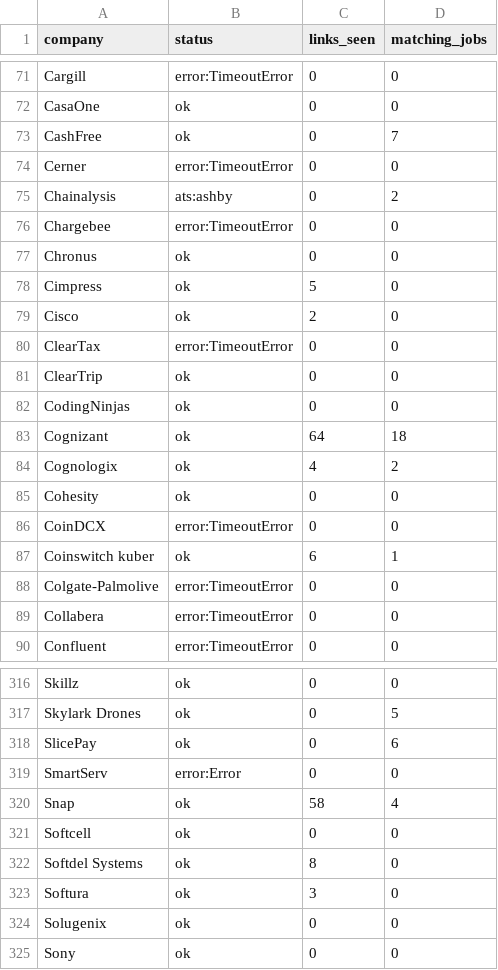
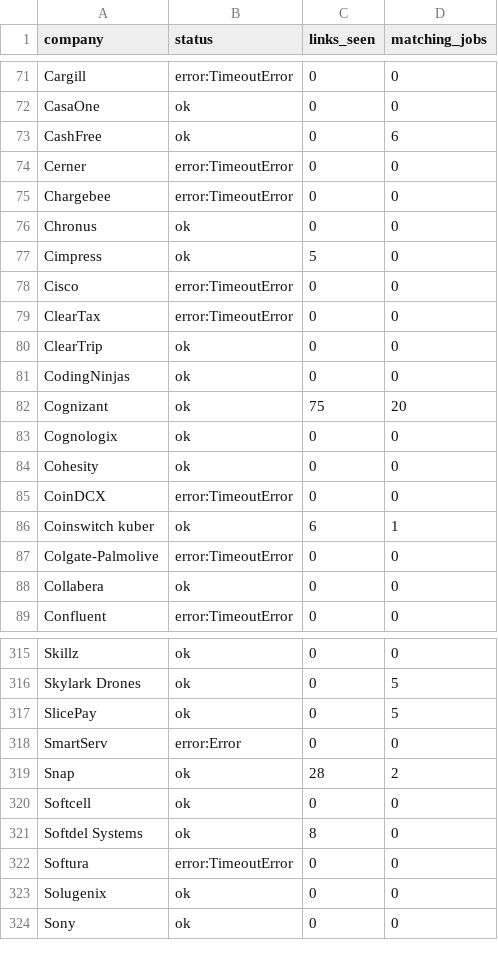
Before and after one commit to goodchai0/bot, a CSV file: crawl_report.csv, drawn as a sheet; only a part is shown, gaps mark what is left out; the diff covers the shown part only.

```diff
--- a/crawl_report.csv
+++ b/crawl_report.csv
@@ -72,5 +72,4 @@ Cargill,error:TimeoutError,0,0
 CasaOne,ok,0,0
-CashFree,ok,0,7
+CashFree,ok,0,6
 Cerner,error:TimeoutError,0,0
-Chainalysis,ats:ashby,0,2
 Chargebee,error:TimeoutError,0,0
@@ -78,3 +77,3 @@ Chronus,ok,0,0
 Cimpress,ok,5,0
-Cisco,ok,2,0
+Cisco,error:TimeoutError,0,0
 ClearTax,error:TimeoutError,0,0
@@ -82,4 +81,4 @@ ClearTrip,ok,0,0
 CodingNinjas,ok,0,0
-Cognizant,ok,64,18
-Cognologix,ok,4,2
+Cognizant,ok,75,20
+Cognologix,ok,0,0
 Cohesity,ok,0,0
@@ -88,3 +87,3 @@ Coinswitch kuber,ok,6,1
 Colgate-Palmolive,error:TimeoutError,0,0
-Collabera,error:TimeoutError,0,0
+Collabera,ok,0,0
 Confluent,error:TimeoutError,0,0
@@ -317,8 +316,8 @@ Skillz,ok,0,0
 Skylark Drones,ok,0,5
-SlicePay,ok,0,6
+SlicePay,ok,0,5
 SmartServ,error:Error,0,0
-Snap,ok,58,4
+Snap,ok,28,2
 Softcell,ok,0,0
 Softdel Systems,ok,8,0
-Softura,ok,3,0
+Softura,error:TimeoutError,0,0
 Solugenix,ok,0,0
```
Also changed, not shown: 58 edited cells elsewhere in this file, new_jobs.csv, 11 other files.
